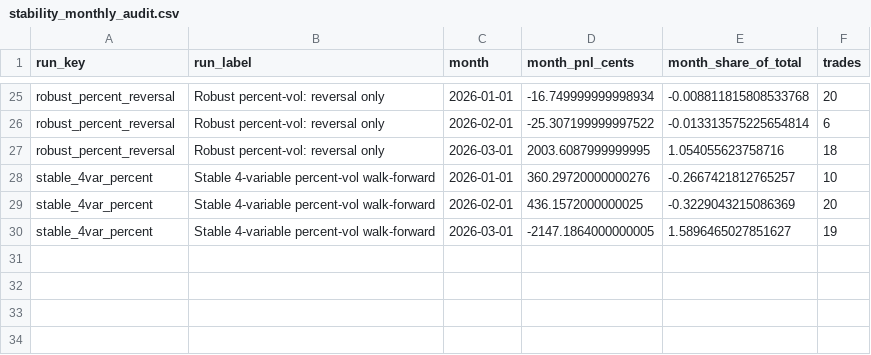
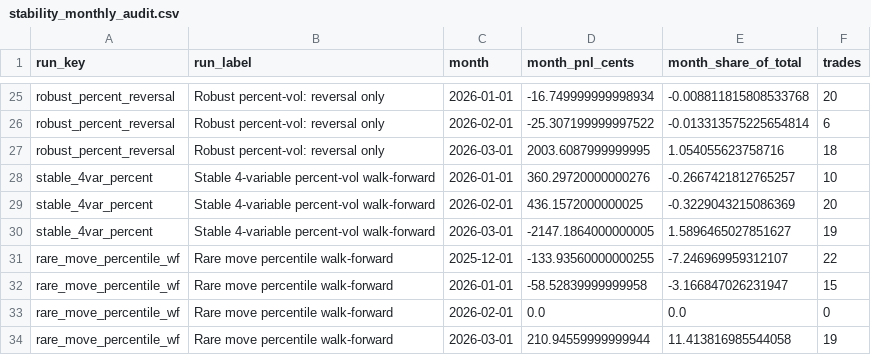
Before and after one commit to f20230152/price-action-walkforward-dashboard, a CSV file: outputs/volatility_walkforward/stability_monthly_audit.csv, drawn as a sheet; only a part is shown, gaps mark what is left out.

```diff
--- a/outputs/volatility_walkforward/stability_monthly_audit.csv
+++ b/outputs/volatility_walkforward/stability_monthly_audit.csv
@@ -30 +30,5 @@ stable_4var_percent,Stable 4-variable percent-vol walk-forward,2026-02-01,436.15
 stable_4var_percent,Stable 4-variable percent-vol walk-forward,2026-03-01,-2147.1864000000005,1.5896465027851627,19
+rare_move_percentile_wf,Rare move percentile walk-forward,2025-12-01,-133.93560000000255,-7.246969959312107,22
+rare_move_percentile_wf,Rare move percentile walk-forward,2026-01-01,-58.52839999999958,-3.166847026231947,15
+rare_move_percentile_wf,Rare move percentile walk-forward,2026-02-01,0.0,0.0,0
+rare_move_percentile_wf,Rare move percentile walk-forward,2026-03-01,210.94559999999944,11.413816985544058,19
```
Also changed, not shown: outputs/volatility_walkforward/config.csv, outputs/volatility_walkforward/stability_repeated_clocks.csv, 9 other files.
